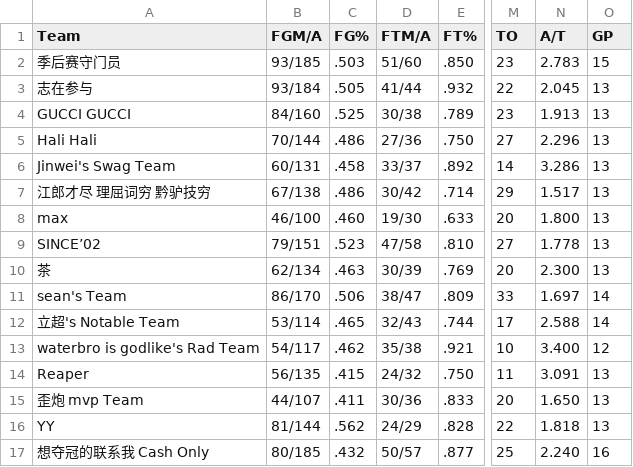
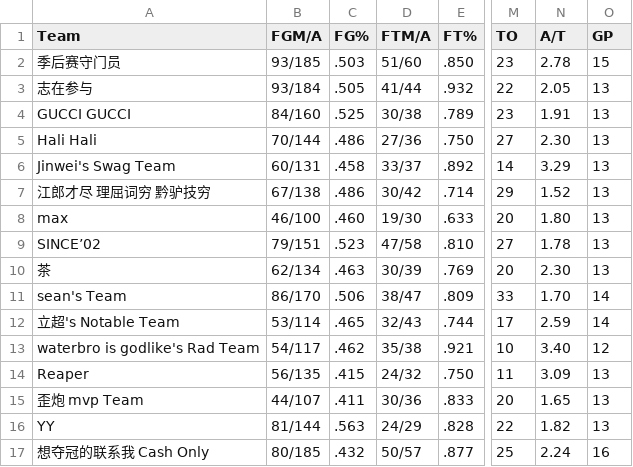
Before and after one commit to williamww19/fantasy, a CSV file: data/league_33128/weekly_stats/week_08.csv, drawn as a sheet; only a part is shown, gaps mark what is left out; the diff names each change by its address in the sheet, - before the commit and + after, or states it on an @@ line.

Commit message:
Week08 Tue

```diff
--- a/data/league_33128/weekly_stats/week_08.csv
+++ b/data/league_33128/weekly_stats/week_08.csv
-N2 (A/T): 2.783
+N2 (A/T): 2.78
-N3 (A/T): 2.045
+N3 (A/T): 2.05
-N4 (A/T): 1.913
+N4 (A/T): 1.91
-N5 (A/T): 2.296
+N5 (A/T): 2.30
-N6 (A/T): 3.286
+N6 (A/T): 3.29
-N7 (A/T): 1.517
+N7 (A/T): 1.52
-N8 (A/T): 1.800
+N8 (A/T): 1.80
-N9 (A/T): 1.778
+N9 (A/T): 1.78
-N10 (A/T): 2.300
+N10 (A/T): 2.30
-N11 (A/T): 1.697
+N11 (A/T): 1.70
-N12 (A/T): 2.588
+N12 (A/T): 2.59
-N13 (A/T): 3.400
+N13 (A/T): 3.40
-N14 (A/T): 3.091
+N14 (A/T): 3.09
-N15 (A/T): 1.650
+N15 (A/T): 1.65
-C16 (FG%): .562
+C16 (FG%): .563
-N16 (A/T): 1.818
+N16 (A/T): 1.82
-N17 (A/T): 2.240
+N17 (A/T): 2.24
```
Also changed, not shown: data/league_33128/weekly_summary/week_08.csv, data/league_6315/weekly_stats/week_08.csv, 3 other files.
